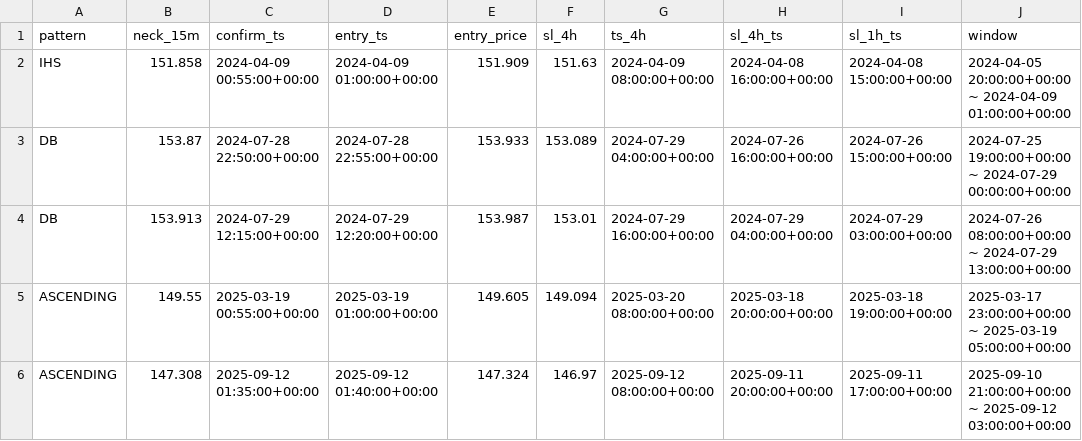
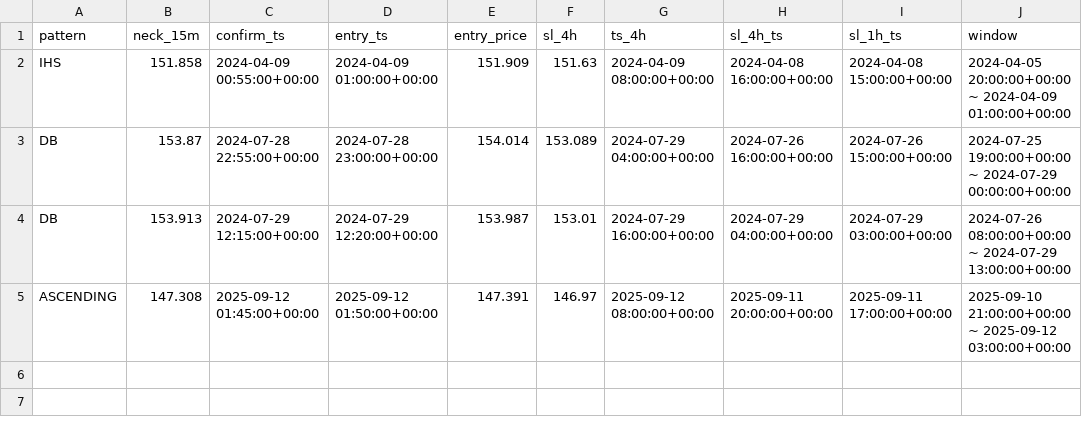
Before and after one commit to Minato33440/Trade_System, a CSV file: logs/window_scan_entries.csv, drawn as a sheet.

```diff
--- a/logs/window_scan_entries.csv
+++ b/logs/window_scan_entries.csv
@@ -2,5 +2,4 @@ pattern,neck_15m,confirm_ts,entry_ts,entry_price,sl_4h,ts_4h,sl_4h_ts,sl_1h_ts,w
 IHS,151.858,2024-04-09 00:55:00+00:00,2024-04-09 01:00:00+00:00,151.909,151.63,2024-04-09 08:00:00+00:00,2024-04-08 16:00:00+00:00,2024-04-08 15:00:00+00:00,2024-04-05 20:00:00+00:00 ~ 2024-04-09 01:00:00+00:00
-DB,153.87,2024-07-28 22:50:00+00:00,2024-07-28 22:55:00+00:00,153.933,153.089,2024-07-29 04:00:00+00:00,2024-07-26 16:00:00+00:00,2024-07-26 15:00:00+00:00,2024-07-25 19:00:00+00:00 ~ 2024-07-29 00:00:00+00:00
+DB,153.87,2024-07-28 22:55:00+00:00,2024-07-28 23:00:00+00:00,154.014,153.089,2024-07-29 04:00:00+00:00,2024-07-26 16:00:00+00:00,2024-07-26 15:00:00+00:00,2024-07-25 19:00:00+00:00 ~ 2024-07-29 00:00:00+00:00
 DB,153.913,2024-07-29 12:15:00+00:00,2024-07-29 12:20:00+00:00,153.987,153.01,2024-07-29 16:00:00+00:00,2024-07-29 04:00:00+00:00,2024-07-29 03:00:00+00:00,2024-07-26 08:00:00+00:00 ~ 2024-07-29 13:00:00+00:00
-ASCENDING,149.55,2025-03-19 00:55:00+00:00,2025-03-19 01:00:00+00:00,149.605,149.094,2025-03-20 08:00:00+00:00,2025-03-18 20:00:00+00:00,2025-03-18 19:00:00+00:00,2025-03-17 23:00:00+00:00 ~ 2025-03-19 05:00:00+00:00
-ASCENDING,147.308,2025-09-12 01:35:00+00:00,2025-09-12 01:40:00+00:00,147.324,146.97,2025-09-12 08:00:00+00:00,2025-09-11 20:00:00+00:00,2025-09-11 17:00:00+00:00,2025-09-10 21:00:00+00:00 ~ 2025-09-12 03:00:00+00:00
+ASCENDING,147.308,2025-09-12 01:45:00+00:00,2025-09-12 01:50:00+00:00,147.391,146.97,2025-09-12 08:00:00+00:00,2025-09-11 20:00:00+00:00,2025-09-11 17:00:00+00:00,2025-09-10 21:00:00+00:00 ~ 2025-09-12 03:00:00+00:00
```
Also changed, not shown: 2 other files.
